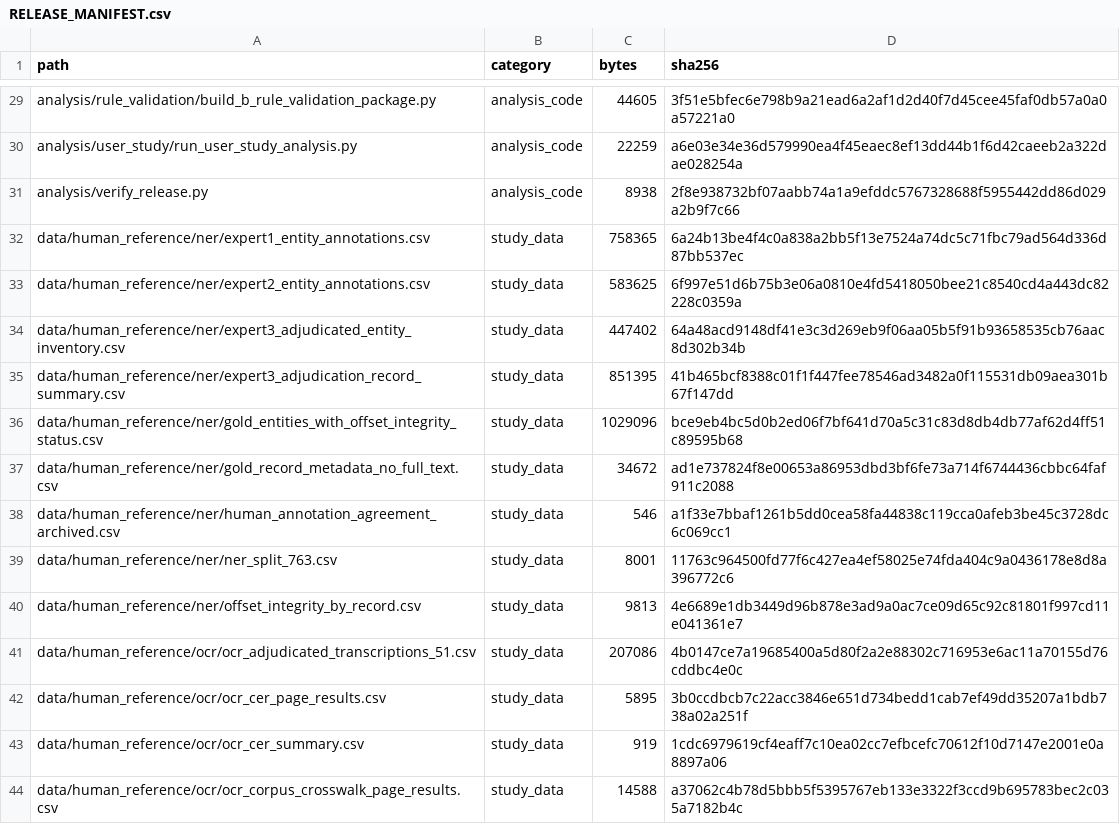
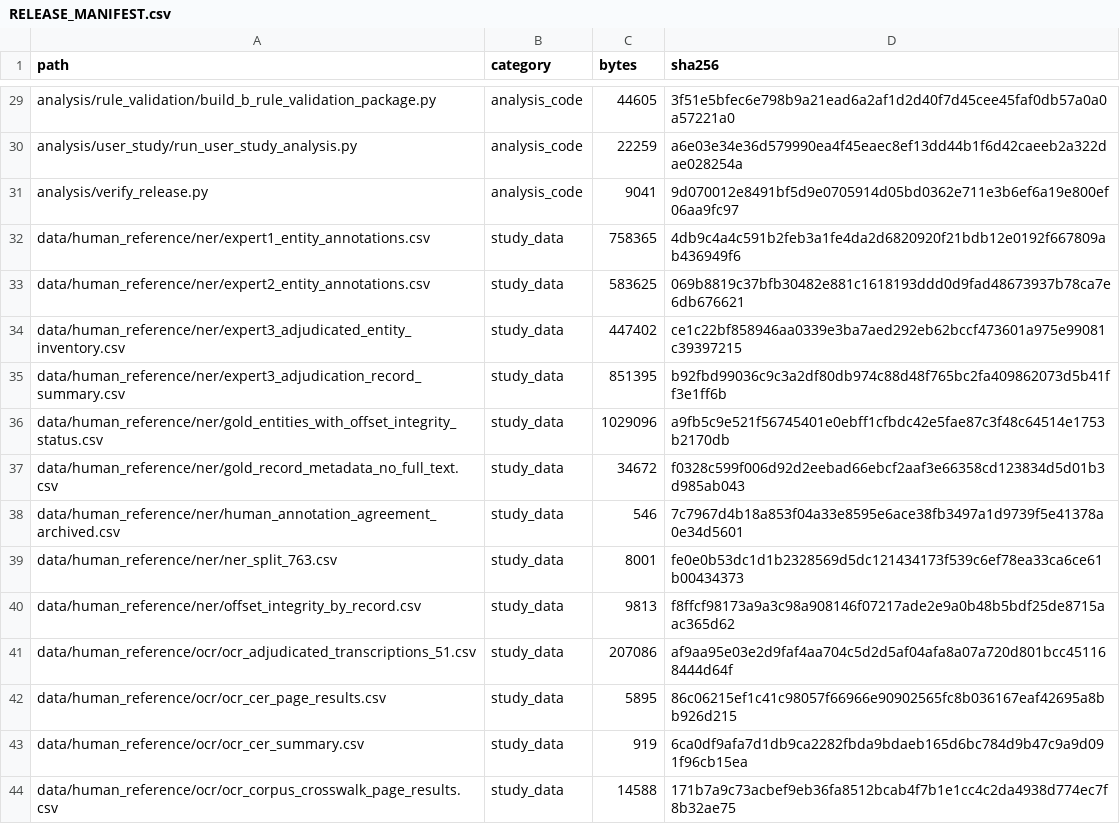
Before and after one commit to weibize-commits/cmfkg, a CSV file: RELEASE_MANIFEST.csv, drawn as a sheet; only a part is shown, gaps mark what is left out; the diff covers the shown part only.

Commit message:
Normalize cross-platform release checksums

```diff
--- a/RELEASE_MANIFEST.csv
+++ b/RELEASE_MANIFEST.csv
@@ -30,15 +30,15 @@ analysis/rule_validation/build_b_rule_validation_package.py,analysis_code,44605,
 analysis/user_study/run_user_study_analysis.py,analysis_code,22259,a6e03e34e36d579990ea4f45eaec8ef13dd44b1f6d42caeeb2a322dae028254a
-analysis/verify_release.py,analysis_code,8938,2f8e938732bf07aabb74a1a9efddc5767328688f5955442dd86d029a2b9f7c66
-data/human_reference/ner/expert1_entity_annotations.csv,study_data,758365,6a24b13be4f4c0a838a2bb5f13e7524a74dc5c71fbc79ad564d336d87bb537ec
-data/human_reference/ner/expert2_entity_annotations.csv,study_data,583625,6f997e51d6b75b3e06a0810e4fd5418050bee21c8540cd4a443dc82228c0359a
-data/human_reference/ner/expert3_adjudicated_entity_inventory.csv,study_data,447402,64a48acd9148df41e3c3d269eb9f06aa05b5f91b93658535cb76aac8d302b34b
-data/human_reference/ner/expert3_adjudication_record_summary.csv,study_data,851395,41b465bcf8388c01f1f447fee78546ad3482a0f115531db09aea301b67f147dd
-data/human_reference/ner/gold_entities_with_offset_integrity_status.csv,study_data,1029096,bce9eb4bc5d0b2ed06f7bf641d70a5c31c83d8db4db77af62d4ff51c89595b68
-data/human_reference/ner/gold_record_metadata_no_full_text.csv,study_data,34672,ad1e737824f8e00653a86953dbd3bf6fe73a714f6744436cbbc64faf911c2088
-data/human_reference/ner/human_annotation_agreement_archived.csv,study_data,546,a1f33e7bbaf1261b5dd0cea58fa44838c119cca0afeb3be45c3728dc6c069cc1
-data/human_reference/ner/ner_split_763.csv,study_data,8001,11763c964500fd77f6c427ea4ef58025e74fda404c9a0436178e8d8a396772c6
-data/human_reference/ner/offset_integrity_by_record.csv,study_data,9813,4e6689e1db3449d96b878e3ad9a0ac7ce09d65c92c81801f997cd11e041361e7
-data/human_reference/ocr/ocr_adjudicated_transcriptions_51.csv,study_data,207086,4b0147ce7a19685400a5d80f2a2e88302c716953e6ac11a70155d76cddbc4e0c
-data/human_reference/ocr/ocr_cer_page_results.csv,study_data,5895,3b0ccdbcb7c22acc3846e651d734bedd1cab7ef49dd35207a1bdb738a02a251f
-data/human_reference/ocr/ocr_cer_summary.csv,study_data,919,1cdc6979619cf4eaff7c10ea02cc7efbcefc70612f10d7147e2001e0a8897a06
-data/human_reference/ocr/ocr_corpus_crosswalk_page_results.csv,study_data,14588,a37062c4b78d5bbb5f5395767eb133e3322f3ccd9b695783bec2c035a7182b4c
+analysis/verify_release.py,analysis_code,9041,9d070012e8491bf5d9e0705914d05bd0362e711e3b6ef6a19e800ef06aa9fc97
+data/human_reference/ner/expert1_entity_annotations.csv,study_data,758365,4db9c4a4c591b2feb3a1fe4da2d6820920f21bdb12e0192f667809ab436949f6
+data/human_reference/ner/expert2_entity_annotations.csv,study_data,583625,069b8819c37bfb30482e881c1618193ddd0d9fad48673937b78ca7e6db676621
+data/human_reference/ner/expert3_adjudicated_entity_inventory.csv,study_data,447402,ce1c22bf858946aa0339e3ba7aed292eb62bccf473601a975e99081c39397215
+data/human_reference/ner/expert3_adjudication_record_summary.csv,study_data,851395,b92fbd99036c9c3a2df80db974c88d48f765bc2fa409862073d5b41ff3e1ff6b
+data/human_reference/ner/gold_entities_with_offset_integrity_status.csv,study_data,1029096,a9fb5c9e521f56745401e0ebff1cfbdc42e5fae87c3f48c64514e1753b2170db
+data/human_reference/ner/gold_record_metadata_no_full_text.csv,study_data,34672,f0328c599f006d92d2eebad66ebcf2aaf3e66358cd123834d5d01b3d985ab043
+data/human_reference/ner/human_annotation_agreement_archived.csv,study_data,546,7c7967d4b18a853f04a33e8595e6ace38fb3497a1d9739f5e41378a0e34d5601
+data/human_reference/ner/ner_split_763.csv,study_data,8001,fe0e0b53dc1d1b2328569d5dc121434173f539c6ef78ea33ca6ce61b00434373
+data/human_reference/ner/offset_integrity_by_record.csv,study_data,9813,f8ffcf98173a9a3c98a908146f07217ade2e9a0b48b5bdf25de8715aac365d62
+data/human_reference/ocr/ocr_adjudicated_transcriptions_51.csv,study_data,207086,af9aa95e03e2d9faf4aa704c5d2d5af04afa8a07a720d801bcc451168444d64f
+data/human_reference/ocr/ocr_cer_page_results.csv,study_data,5895,86c06215ef1c41c98057f66966e90902565fc8b036167eaf42695a8bb926d215
+data/human_reference/ocr/ocr_cer_summary.csv,study_data,919,6ca0df9afa7d1db9ca2282fbda9bdaeb165d6bc784d9b47c9a9d091f96cb15ea
+data/human_reference/ocr/ocr_corpus_crosswalk_page_results.csv,study_data,14588,171b7a9c73acbef9eb36fa8512bcab4f7b1e1cc4c2da4938d774ec7f8b32ae75
```
Also changed, not shown: 56 edited cells elsewhere in this file, 2 other files.
